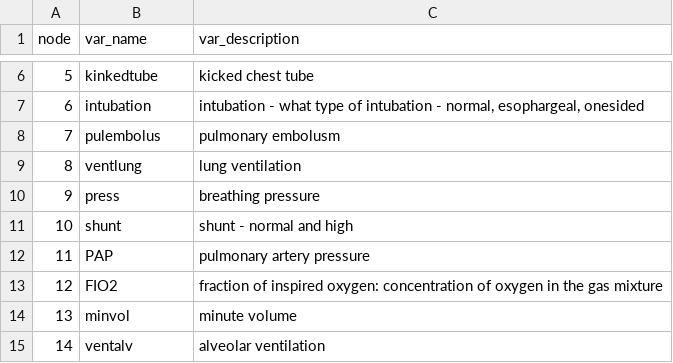
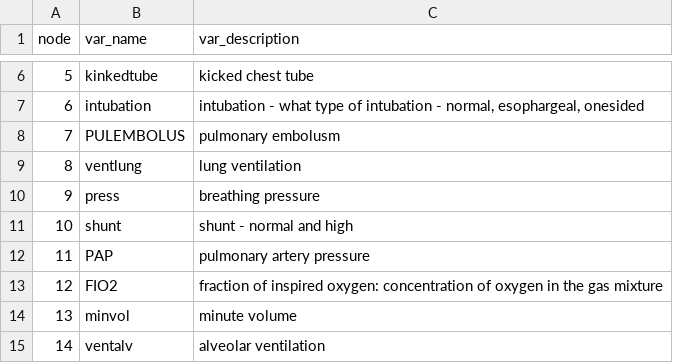
Before and after one commit to StephLong614/Causal-disco-LLM-imperfect-experts, a CSV file: codebooks/alarm.csv, drawn as a sheet; only a part is shown, gaps mark what is left out.

Commit message:
Update alarm.csv

```diff
--- a/codebooks/alarm.csv
+++ b/codebooks/alarm.csv
@@ -7,3 +7,3 @@ node,var_name,var_description
 6,intubation,"intubation - what type of intubation - normal, esophargeal, onesided"
-7,pulembolus,pulmonary embolusm
+7,PULEMBOLUS,pulmonary embolusm
 8,ventlung,lung ventilation
```
